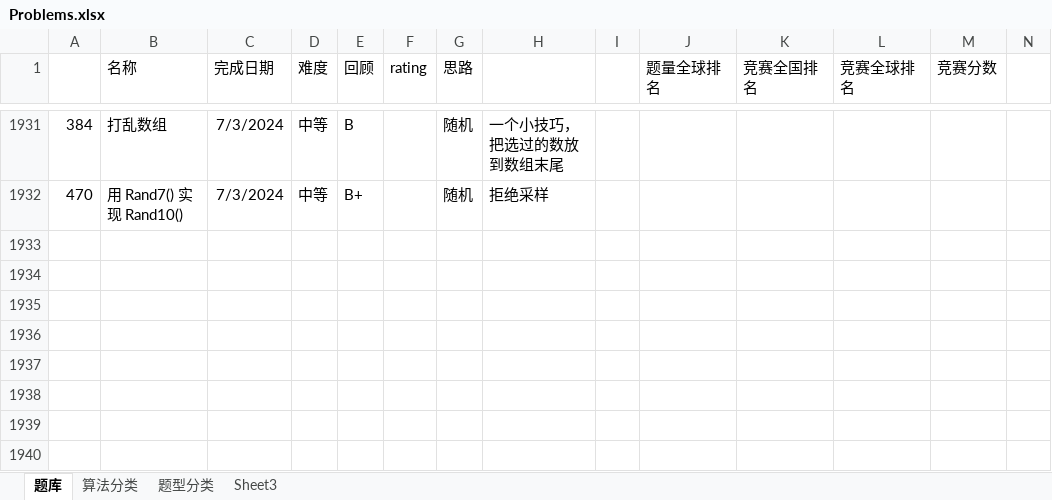
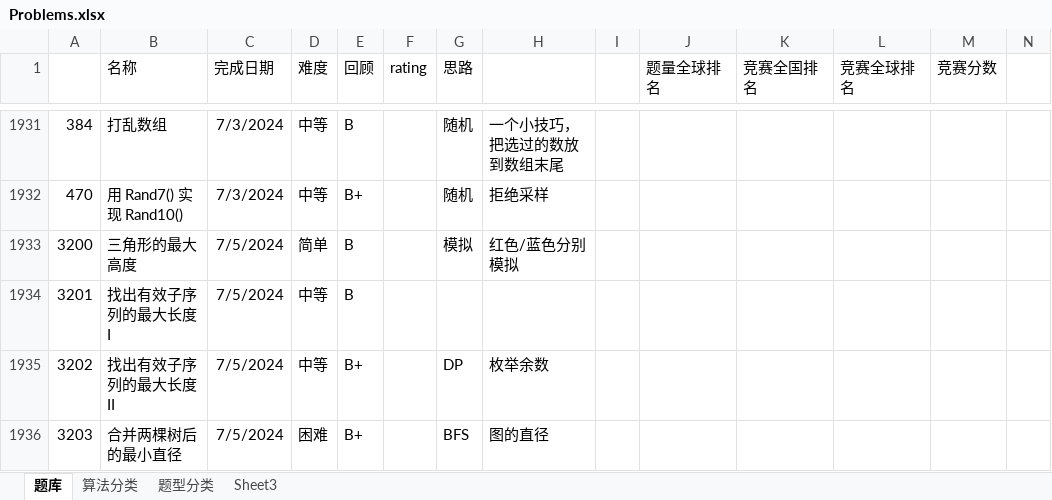
Before and after one commit to wangsun39/leetcode, an Excel workbook: Problems.xlsx, sheet 题库, drawn as a sheet; only a part is shown, gaps mark what is left out; values as stored, in another font and other column widths than the file's, no borders; charts and pictures not drawn; the diff covers the shown part only; the diff names each change by its address in the sheet, - before the commit and + after, or states it on an @@ line.

```diff
--- a/Problems.xlsx (sheet 题库)
+++ b/Problems.xlsx (sheet 题库)
+row 1933: 3200 | 三角形的最大高度 | 7/5/2024 | 简单 | B |  | 模拟 | 红色/蓝色分别模拟
+row 1934: 3201 | 找出有效子序列的最大长度 I | 7/5/2024 | 中等 | B
+row 1935: 3202 | 找出有效子序列的最大长度 II | 7/5/2024 | 中等 | B+ |  | DP | 枚举余数
+row 1936: 3203 | 合并两棵树后的最小直径 | 7/5/2024 | 困难 | B+ |  | BFS | 图的直径
```
Also changed, not shown: 3 added rows and 1 edited cell elsewhere in this sheet, 10 other files.
